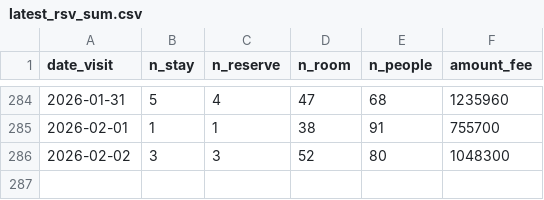
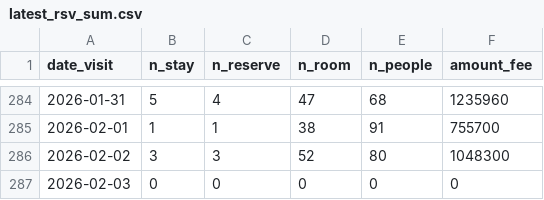
Before and after one commit to code4fukui/mikatagoko-kanko-reservation, a CSV file: latest_rsv_sum.csv, drawn as a sheet; only a part is shown, gaps mark what is left out.

Commit message:
update data

```diff
--- a/latest_rsv_sum.csv
+++ b/latest_rsv_sum.csv
@@ -286 +286,2 @@ date_visit,n_stay,n_reserve,n_room,n_people,amount_fee
 2026-02-02,3,3,52,80,1048300
+2026-02-03,0,0,0,0,0
```
Also changed, not shown: 1 other file.
